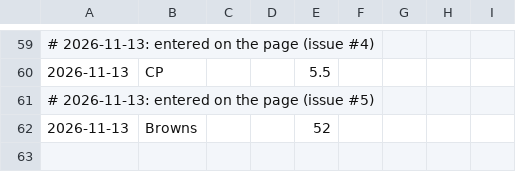
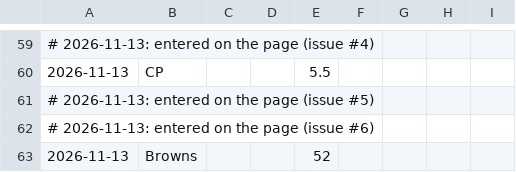
Before and after one commit to namrex83/downs-rain, a CSV file: my_gauges.csv, drawn as a sheet; only a part is shown, gaps mark what is left out; the diff names each change by its address in the sheet, - before the commit and + after, or states it on an @@ line.

Commit message:
Gauge readings from the page (issue #6)

```diff
--- a/my_gauges.csv
+++ b/my_gauges.csv
+row 62: # 2026-11-13: entered on the page (issue #6)
```
Also changed, not shown: 1 other file.
